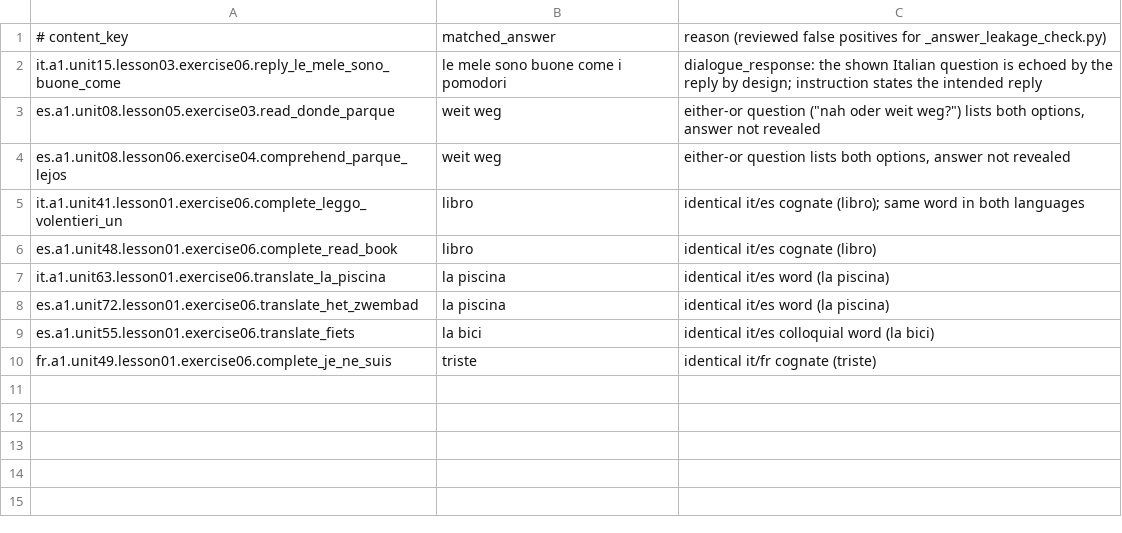
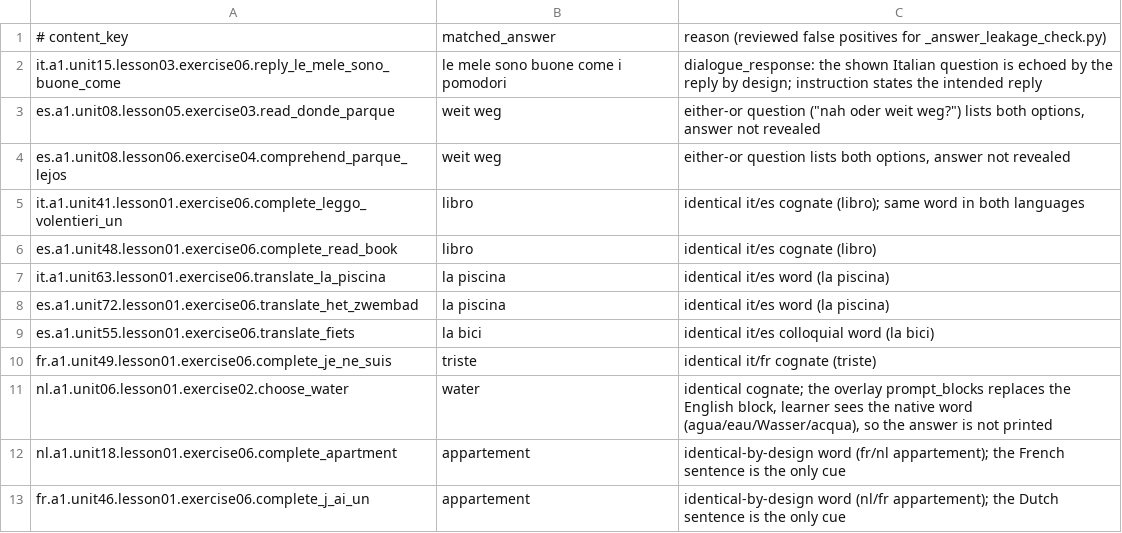
Before and after one commit to MindThaApp/LingoSquared, a TSV file: scripts/_answer_leakage_allowlist.tsv, drawn as a sheet; the diff names each change by its address in the sheet, - before the commit and + after, or states it on an @@ line.

```diff
--- a/scripts/_answer_leakage_allowlist.tsv
+++ b/scripts/_answer_leakage_allowlist.tsv
+row 11: nl.a1.unit06.lesson01.exercise02.choose_water | water | identical cognate; the overlay prompt_blocks replaces the English block, learner sees the native word (agua/eau/Wasser/acqua), so the answer is not printed
+row 12: nl.a1.unit18.lesson01.exercise06.complete_apartment | appartement | identical-by-design word (fr/nl appartement); the French sentence is the only cue
+row 13: fr.a1.unit46.lesson01.exercise06.complete_j_ai_un | appartement | identical-by-design word (nl/fr appartement); the Dutch sentence is the only cue
```
Also changed, not shown: 4 other files.
